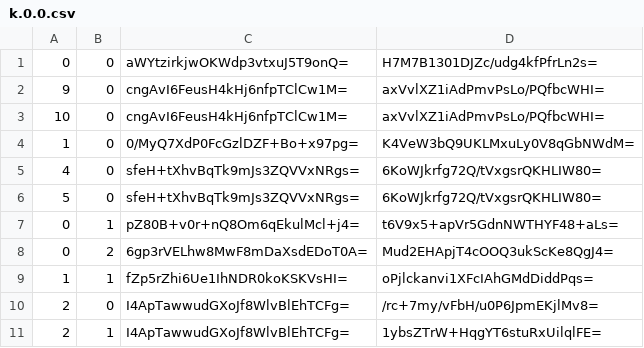
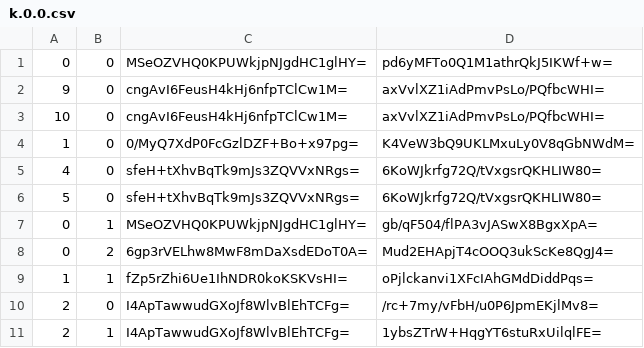
Before and after one commit to Sneezry/mcmapweb, a CSV file: tiles/zoom.-2/metadata/k.0.0.csv, drawn as a sheet.

```diff
--- a/tiles/zoom.-2/metadata/k.0.0.csv
+++ b/tiles/zoom.-2/metadata/k.0.0.csv
@@ -1,2 +1,2 @@
-0,0,aWYtzirkjwOKWdp3vtxuJ5T9onQ=,H7M7B1301DJZc/udg4kfPfrLn2s=
+0,0,MSeOZVHQ0KPUWkjpNJgdHC1glHY=,pd6yMFTo0Q1M1athrQkJ5IKWf+w=
 9,0,cngAvI6FeusH4kHj6nfpTClCw1M=,axVvlXZ1iAdPmvPsLo/PQfbcWHI=
@@ -6,3 +6,3 @@
 5,0,sfeH+tXhvBqTk9mJs3ZQVVxNRgs=,6KoWJkrfg72Q/tVxgsrQKHLIW80=
-0,1,pZ80B+v0r+nQ8Om6qEkulMcl+j4=,t6V9x5+apVr5GdnNWTHYF48+aLs=
+0,1,MSeOZVHQ0KPUWkjpNJgdHC1glHY=,gb/qF504/flPA3vJASwX8BgxXpA=
 0,2,6gp3rVELhw8MwF8mDaXsdEDoT0A=,Mud2EHApjT4cOOQ3ukScKe8QgJ4=
```
Also changed, not shown: tiles/zoom.-1/metadata/k.0.0.csv, tiles/zoom.-3/metadata/k.0.0.csv, 14 other files.
